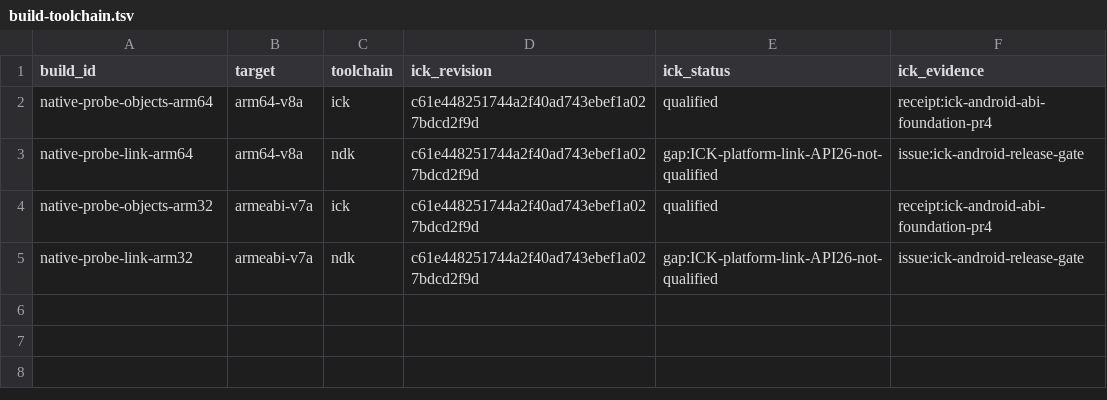
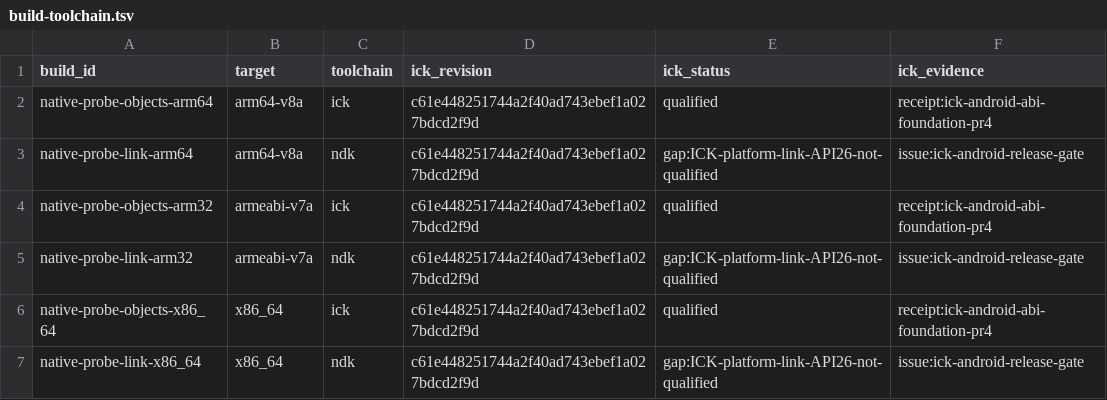
Before and after one commit to isomorphismes/algebraic-variety-explorer-mobile, a TSV file: ci/build-toolchain.tsv, drawn as a sheet.

Commit message:
Add ICK-built Android x86_64 emulator lane with decoded SURFER image checks

```diff
--- a/ci/build-toolchain.tsv
+++ b/ci/build-toolchain.tsv
@@ -5 +5,3 @@ native-probe-objects-arm32	armeabi-v7a	ick	c61e448251744a2f40ad743ebef1a027bdcd2
 native-probe-link-arm32	armeabi-v7a	ndk	c61e448251744a2f40ad743ebef1a027bdcd2f9d	gap:ICK-platform-link-API26-not-qualified	issue:ick-android-release-gate
+native-probe-objects-x86_64	x86_64	ick	c61e448251744a2f40ad743ebef1a027bdcd2f9d	qualified	receipt:ick-android-abi-foundation-pr4
+native-probe-link-x86_64	x86_64	ndk	c61e448251744a2f40ad743ebef1a027bdcd2f9d	gap:ICK-platform-link-API26-not-qualified	issue:ick-android-release-gate
```
Also changed, not shown: 7 other files.
